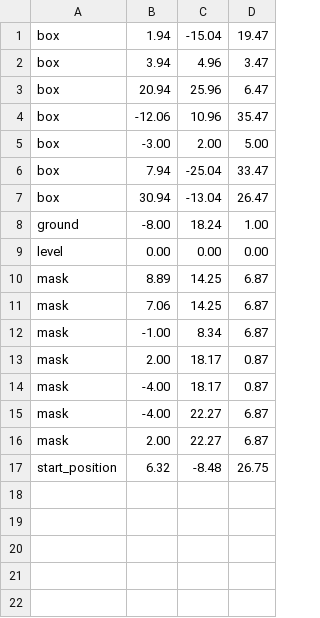
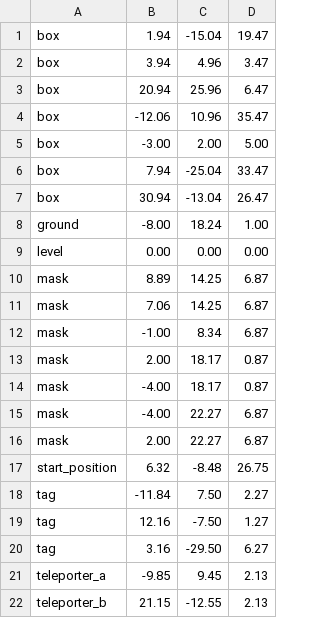
Before and after one commit to jsjolund/incanshift, a CSV file: android/assets/model/map_template.csv, drawn as a sheet; the diff names each change by its address in the sheet, - before the commit and + after, or states it on an @@ line.

```diff
--- a/android/assets/model/map_template.csv
+++ b/android/assets/model/map_template.csv
+row 18: tag | -11.84 | 7.50 | 2.27
+row 19: tag | 12.16 | -7.50 | 1.27
+row 20: tag | 3.16 | -29.50 | 6.27
+row 21: teleporter_a | -9.85 | 9.45 | 2.13
+row 22: teleporter_b | 21.15 | -12.55 | 2.13
```
Also changed, not shown: 4 other files.
